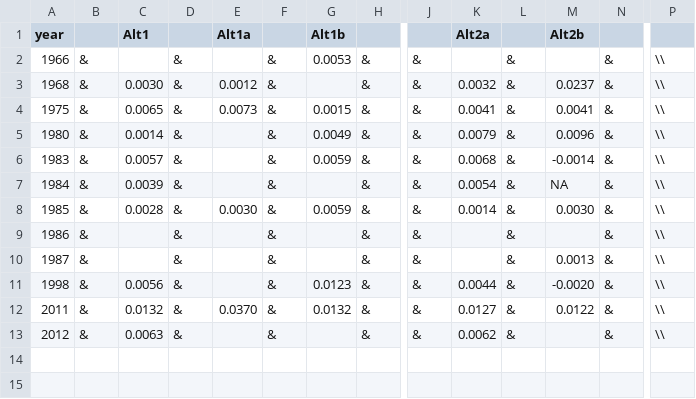
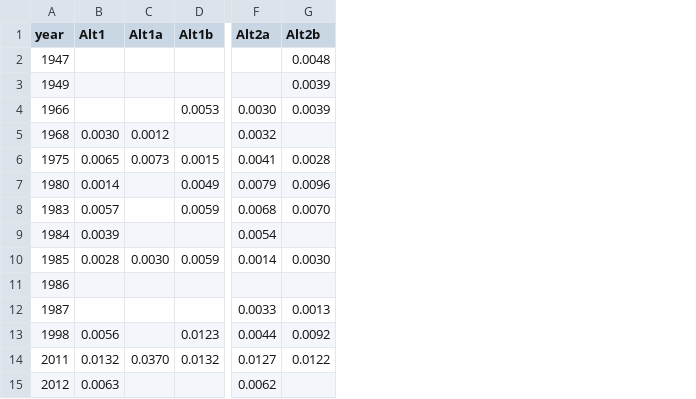
Before and after one commit to sreynolds2/Fort-Peck-Flows, a CSV file: output/lambda_by_alt_and_year_temp_Hdiff_g50.csv, drawn as a sheet; only a part is shown, gaps mark what is left out; removed rows and columns are numbered as before the commit, all else as after; rows hold the shown columns only; the diff names each change by its address in the sheet, - before the commit and + after, or states it on an @@ line.

```diff
--- a/output/lambda_by_alt_and_year_temp_Hdiff_g50.csv
+++ b/output/lambda_by_alt_and_year_temp_Hdiff_g50.csv
-column B, rows 2-13: all &
-column D, rows 2-13: all &
-column F, rows 2-13: all &
-column H, rows 2-13: all &
-column J, rows 2-13: all &
-column L, rows 2-13: all &
-column N, rows 2-13: all &
-column P, rows 2-13: all \\
+row 2: 1947 |  |  |  |  | 0.0048
+row 3: 1949 |  |  |  |  | 0.0039
-F4 (Alt2a): (empty)
+F4 (Alt2a): 0.0030
-G4 (Alt2b): (empty)
+G4 (Alt2b): 0.0039
-G5 (Alt2b): 0.0237
+G5 (Alt2b): (empty)
-G6 (Alt2b): 0.0041
+G6 (Alt2b): 0.0028
-G8 (Alt2b): -0.0014
+G8 (Alt2b): 0.0070
-G9 (Alt2b): NA
+G9 (Alt2b): (empty)
-F12 (Alt2a): (empty)
+F12 (Alt2a): 0.0033
-G13 (Alt2b): -0.0020
+G13 (Alt2b): 0.0092
```
Also changed, not shown: output/lambda_by_alt_and_year_temp_H_g50.csv, output/lambda_by_alt_and_year_temp_L_g50.csv, 20 other files.
